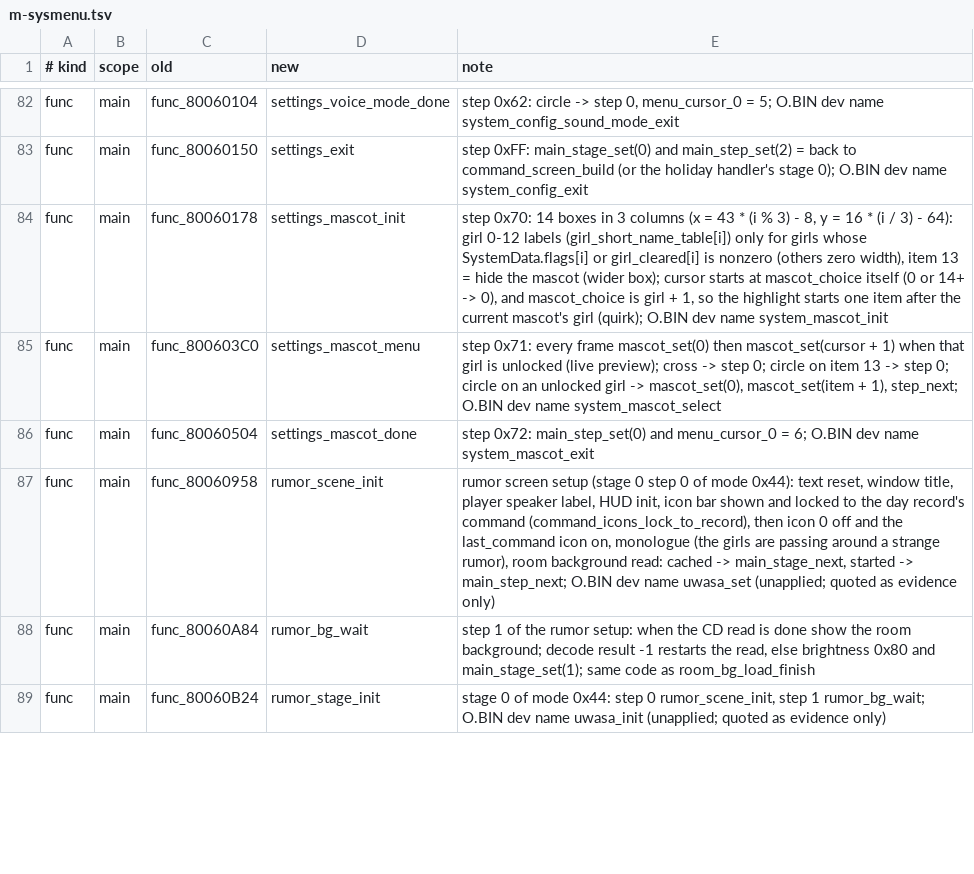
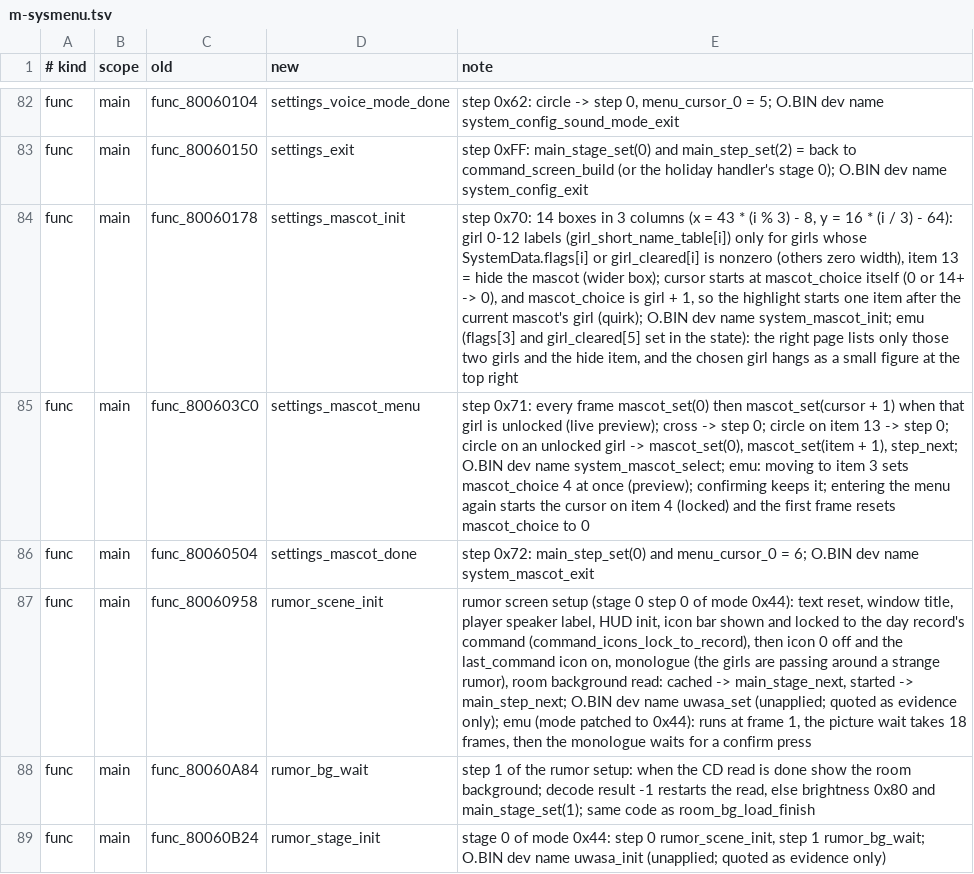
Before and after one commit to CosmicScribe64/tokimemo-ps1-decomp, a TSV file: config/renames/proposals/m-sysmenu.tsv, drawn as a sheet; only a part is shown, gaps mark what is left out; the diff covers the shown part only; the diff names each change by its address in the sheet, - before the commit and + after, or states it on an @@ line.

```diff
--- a/config/renames/proposals/m-sysmenu.tsv
+++ b/config/renames/proposals/m-sysmenu.tsv
-E84 (note): …dev name system_mascot_init
+E84 (note): …dev name system_mascot_init; emu (flags[3] and girl_cleared[5] set in the state): the right page lists only those two girls and the hide item, and the chosen girl hangs as a small figure at the top right
-E85 (note): …dev name system_mascot_select
+E85 (note): …dev name system_mascot_select; emu: moving to item 3 sets mascot_choice 4 at once (preview); confirming keeps it; entering the menu again starts the cursor on item 4 (locked) and the first frame resets mascot_choice to 0
-E87 (note): …as evidence only)
+E87 (note): …as evidence only); emu (mode patched to 0x44): runs at frame 1, the picture wait takes 18 frames, then the monologue waits for a confirm press
```
Also changed, not shown: 6 edited cells elsewhere in this file, 1 other file.
